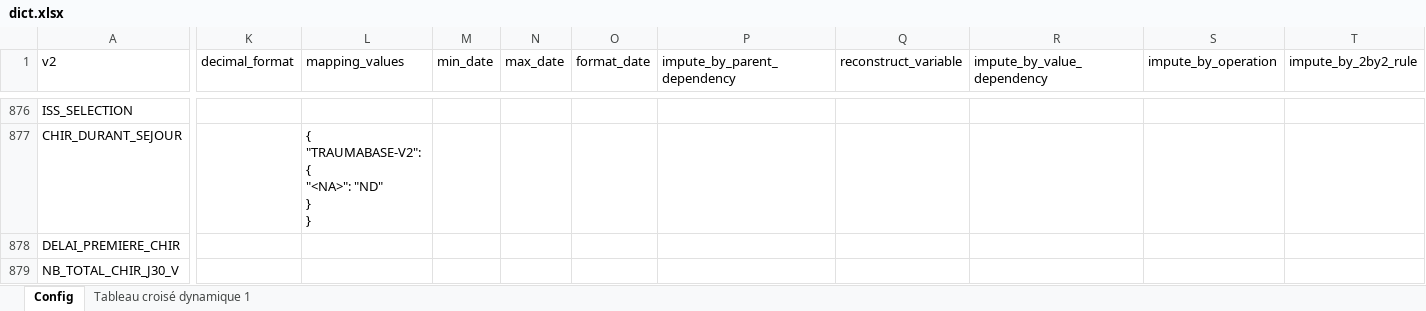
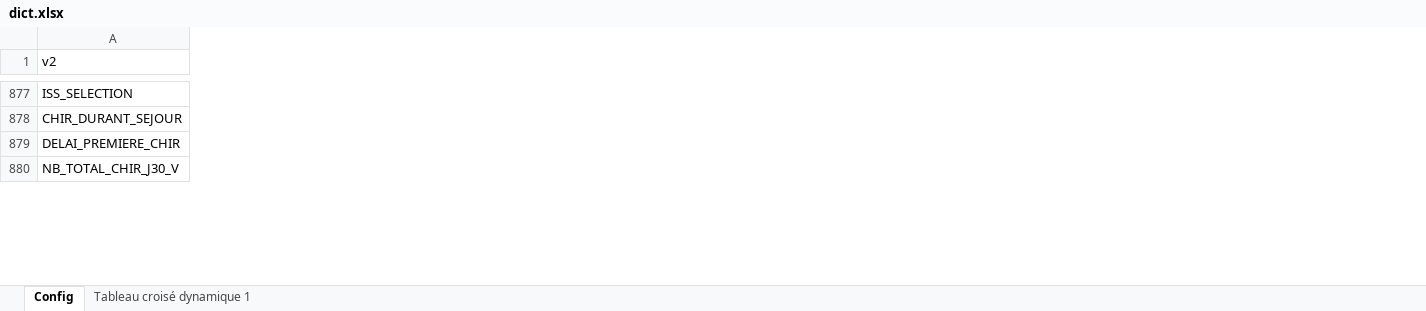
Before and after one commit to Adnenekha/Traumatrix_streamlit, an Excel workbook: data/dict.xlsx, sheet Config, drawn as a sheet; only a part is shown, gaps mark what is left out; values as stored, in another font and other column widths than the file's, no cell formats; charts and pictures and table styles not drawn; removed rows and columns are numbered as before the commit, all else as after; ↵ is a line break in a cell; the diff covers the shown part only; the diff names each change by its address in the sheet, - before the commit and + after, or states it on an @@ line.

Commit message:
update page and dict

```diff
--- a/data/dict.xlsx (sheet Config)
+++ b/data/dict.xlsx (sheet Config)
-column K (decimal_format), empty
-column L (mapping_values), row 877: { ↵ "TRAUMABASE-V2": { ↵ "<NA>": "ND" ↵ } ↵ }
-column M (min_date), empty
-column N (max_date), empty
-column O (format_date), empty
-column P (impute_by_parent_dependency), empty
-column Q (reconstruct_variable), empty
-column R (impute_by_value_dependency), empty
-column S (impute_by_operation), empty
-column T (impute_by_2by2_rule), empty
```
Also changed, not shown: 1 added row, 8 removed columns and 16 edited cells elsewhere in this sheet, cell formats, charts or pictures, 1 other file.
